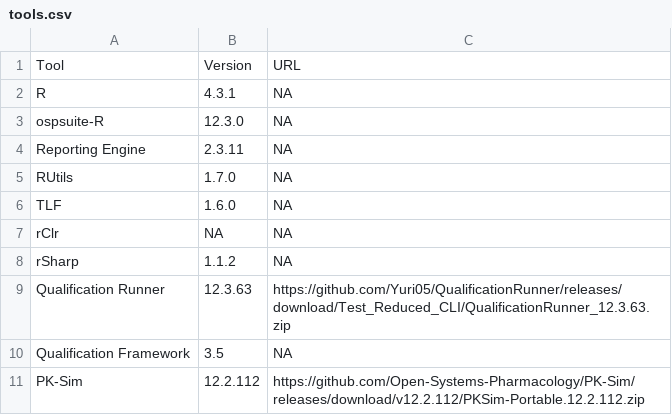
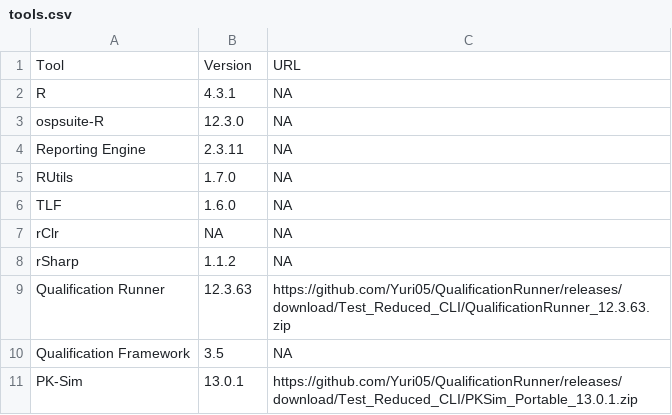
Before and after one commit to Open-Systems-Pharmacology/OSP-Qualification-Reports, a CSV file: tools.csv, drawn as a sheet.

Commit message:
Update tools.csv

```diff
--- a/tools.csv
+++ b/tools.csv
@@ -10,2 +10,2 @@ Qualification Runner,12.3.63,https://github.com/Yuri05/QualificationRunner/relea
 Qualification Framework,3.5,NA
-PK-Sim,12.2.112,https://github.com/Open-Systems-Pharmacology/PK-Sim/releases/download/v12.2.112/PKSim-Portable.12.2.112.zip
+PK-Sim,13.0.1,https://github.com/Yuri05/QualificationRunner/releases/download/Test_Reduced_CLI/PKSim_Portable_13.0.1.zip
```
